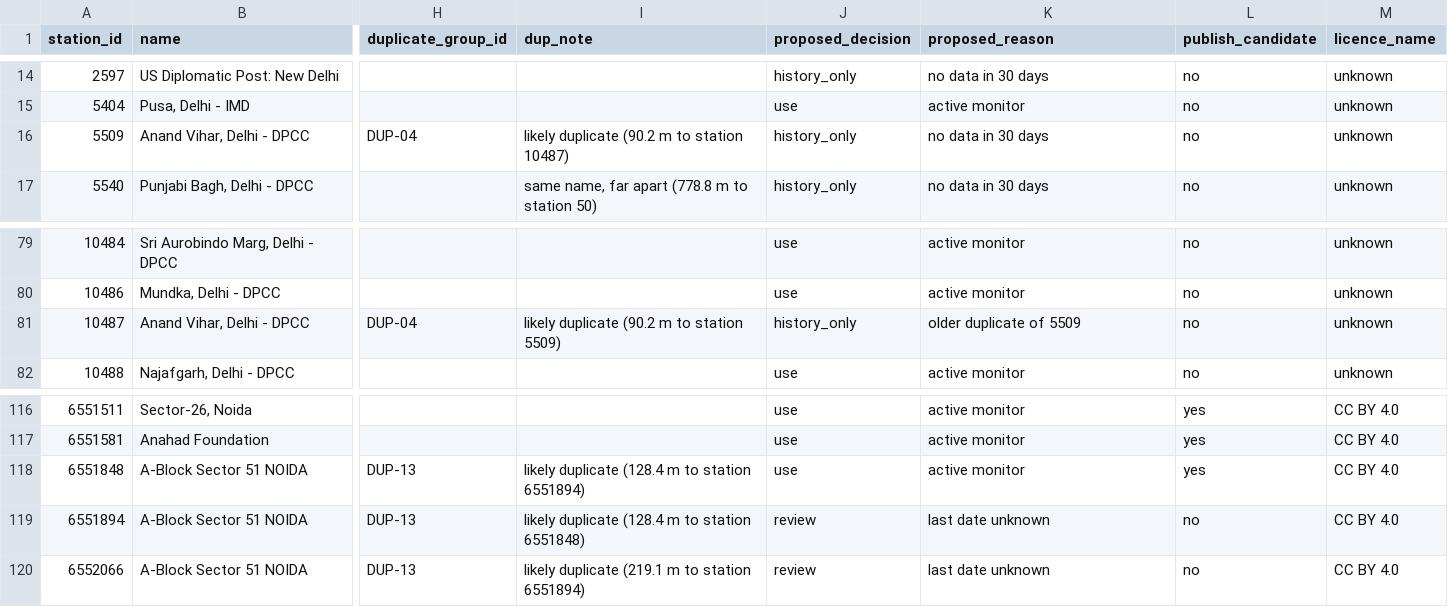
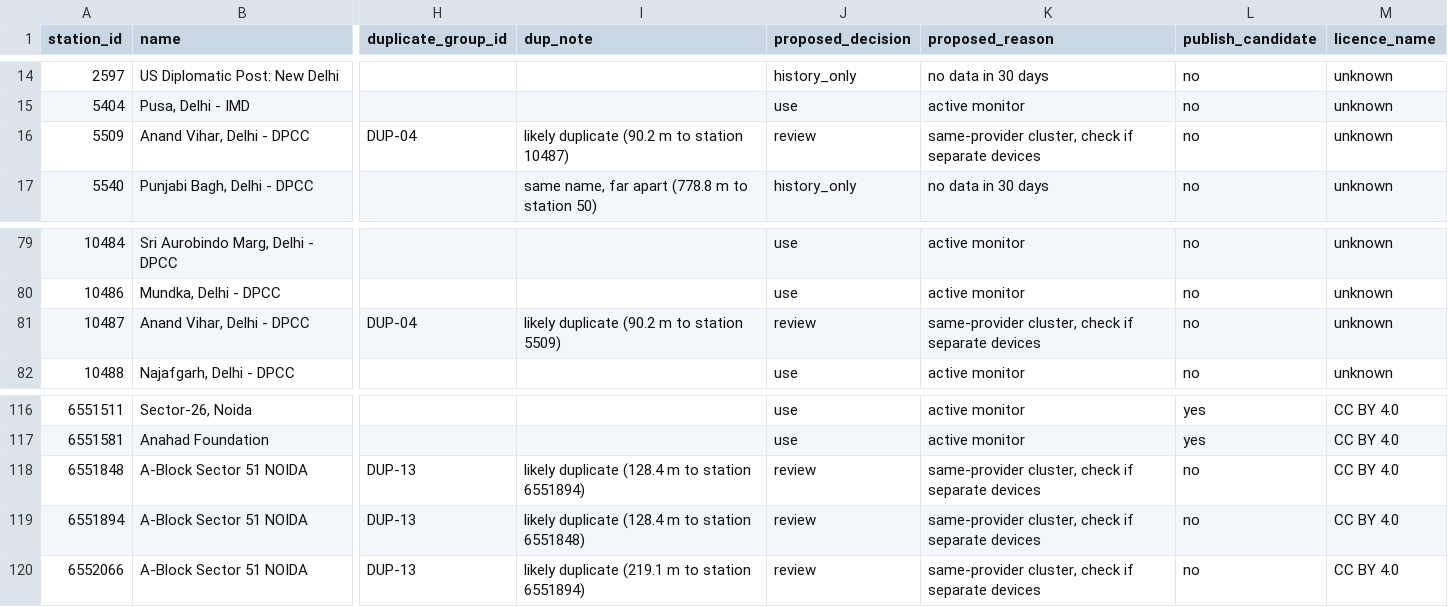
Before and after one commit to Parmodk2310/ncr-hawa, a CSV file: data/stations_candidates.csv, drawn as a sheet; only a part is shown, gaps mark what is left out; the diff names each change by its address in the sheet, - before the commit and + after, or states it on an @@ line.

```diff
--- a/data/stations_candidates.csv
+++ b/data/stations_candidates.csv
-J16 (proposed_decision): history_only
+J16 (proposed_decision): review
-K16 (proposed_reason): no data in 30 days
+K16 (proposed_reason): same-provider cluster, check if separate devices
-J81 (proposed_decision): history_only
+J81 (proposed_decision): review
-K81 (proposed_reason): older duplicate of 5509
+K81 (proposed_reason): same-provider cluster, check if separate devices
-J118 (proposed_decision): use
+J118 (proposed_decision): review
-K118 (proposed_reason): active monitor
+K118 (proposed_reason): same-provider cluster, check if separate devices
-L118 (publish_candidate): yes
+L118 (publish_candidate): no
-K119:K120 (proposed_reason): last date unknown
+K119:K120 (proposed_reason): same-provider cluster, check if separate devices
```
Also changed, not shown: 3 other files.
